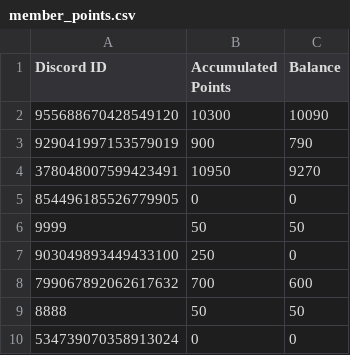
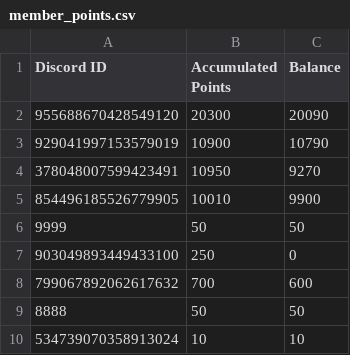
Before and after one commit to hockshem/jnw-santa, a CSV file: csv_data/member_points.csv, drawn as a sheet.

```diff
--- a/csv_data/member_points.csv
+++ b/csv_data/member_points.csv
@@ -1,6 +1,6 @@
 Discord ID,Accumulated Points,Balance
-955688670428549120,10300,10090
-929041997153579019,900,790
+955688670428549120,20300,20090
+929041997153579019,10900,10790
 378048007599423491,10950,9270
-854496185526779905,0,0
+854496185526779905,10010,9900
 9999,50,50
@@ -9,2 +9,2 @@ Discord ID,Accumulated Points,Balance
 8888,50,50
-534739070358913024,0,0
+534739070358913024,10,10
```
Also changed, not shown: csv_data/wish_records.csv, 3 other files.
